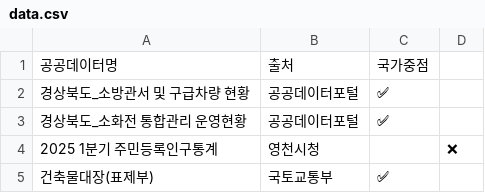
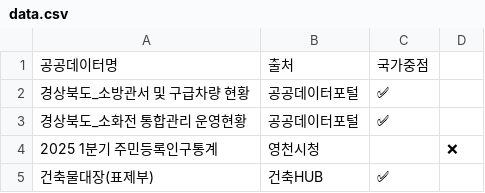
Before and after one commit to han-gyumin/yeongcheon_daycon, a CSV file: ycdatacon/yc/data.csv, drawn as a sheet.

```diff
--- a/ycdatacon/yc/data.csv
+++ b/ycdatacon/yc/data.csv
@@ -4,2 +4,2 @@
 2025 1분기 주민등록인구통계,영천시청,,❌
-건축물대장(표제부),국토교통부,✅
+건축물대장(표제부),건축HUB,✅
```
Also changed, not shown: ycdatacon/yc/score.csv, 2 other files.
